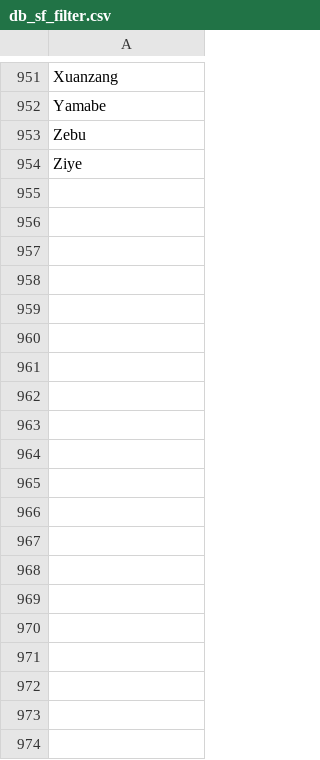
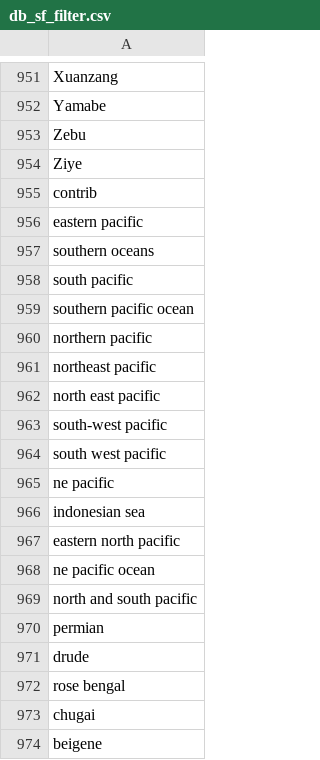
Before and after one commit to tp451/chikon_atlas, a CSV file: db_sf_filter.csv, drawn as a sheet; only a part is shown, gaps mark what is left out; the diff covers the shown part only; the diff names each change by its address in the sheet, - before the commit and + after, or states it on an @@ line.

```diff
--- a/db_sf_filter.csv
+++ b/db_sf_filter.csv
+row 955: contrib
+row 956: eastern pacific
+row 957: southern oceans
+row 958: south pacific
+row 959: southern pacific ocean
+row 960: northern pacific
+row 961: northeast pacific
+row 962: north east pacific
+row 963: south-west pacific
+row 964: south west pacific
+row 965: ne pacific
+row 966: indonesian sea
+row 967: eastern north pacific
+row 968: ne pacific ocean
+row 969: north and south pacific
+row 970: permian
+row 971: drude
+row 972: rose bengal
+row 973: chugai
+row 974: beigene
```
Also changed, not shown: 24 added rows elsewhere in this file, 41 other files.
